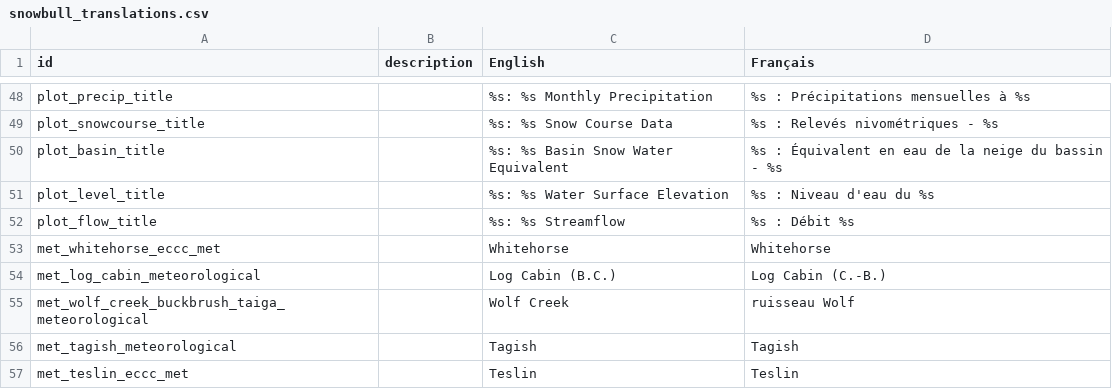
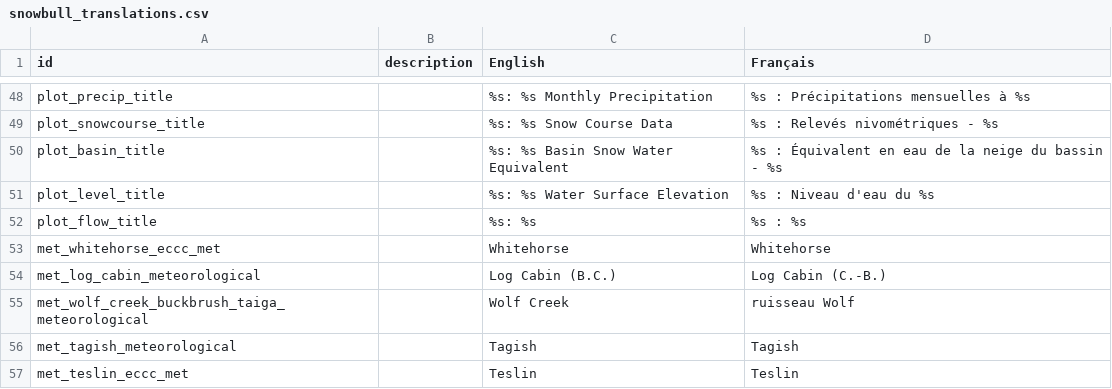
Before and after one commit to YukonWRB/YGwater, a CSV file: data-raw/snowbull_translations.csv, drawn as a sheet; only a part is shown, gaps mark what is left out.

```diff
--- a/data-raw/snowbull_translations.csv
+++ b/data-raw/snowbull_translations.csv
@@ -51,3 +51,3 @@ plot_basin_title,,%s: %s Basin Snow Water Equivalent,%s : Équivalent en eau de
 plot_level_title,,%s: %s Water Surface Elevation,%s : Niveau d'eau du %s
-plot_flow_title,,%s: %s Streamflow,%s : Débit %s
+plot_flow_title,,%s: %s,%s : %s
 met_whitehorse_eccc_met,,Whitehorse,Whitehorse
```
Also changed, not shown: data-raw/translations.csv, 14 other files.
